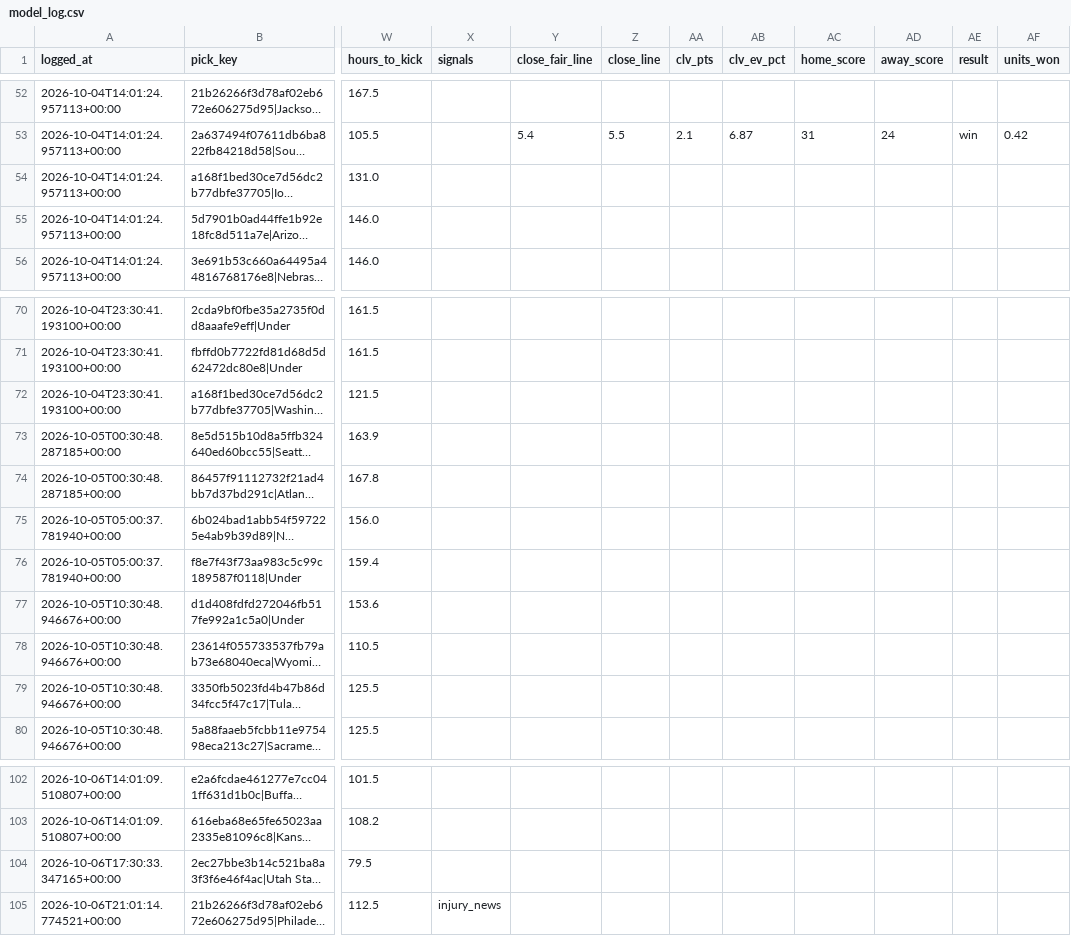
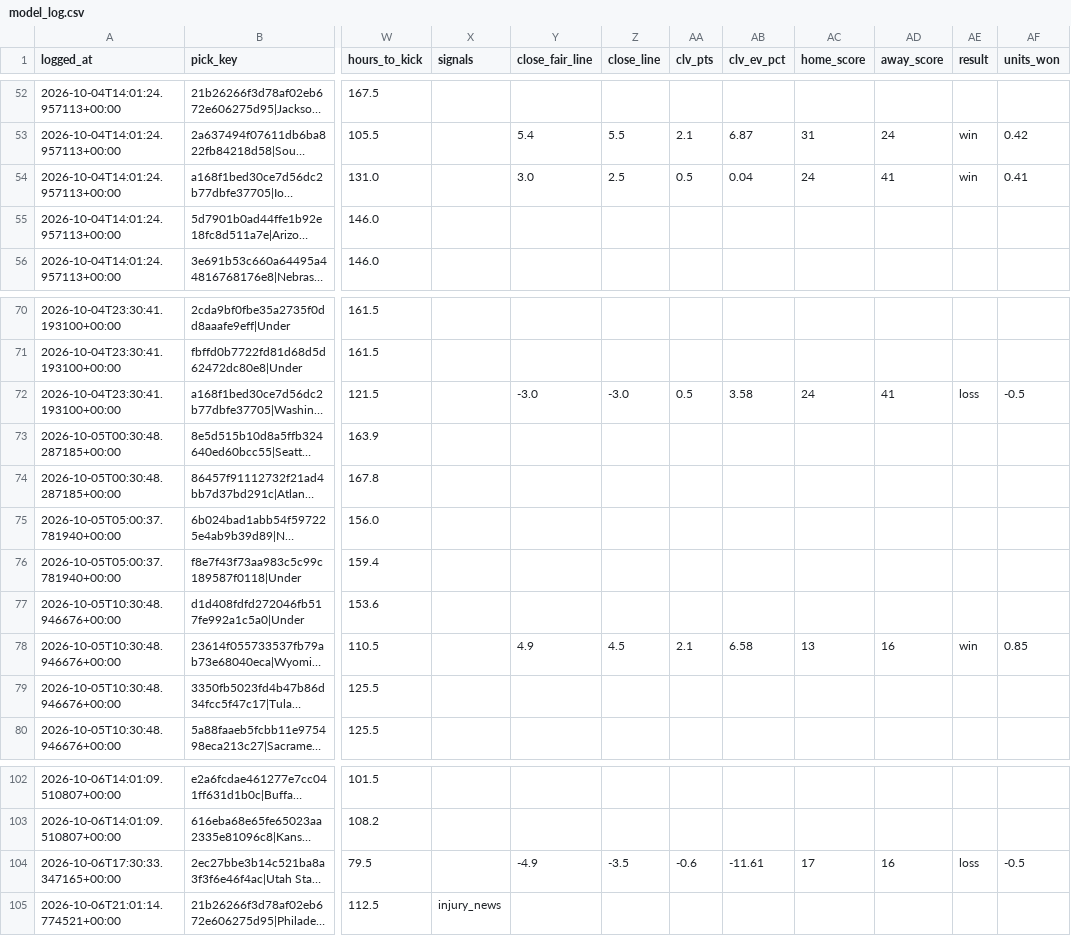
Before and after one commit to unclebuck20/betting-engine, a CSV file: data/picks/model_log.csv, drawn as a sheet; only a part is shown, gaps mark what is left out; long unchanged cells end in …; the diff covers the shown part only; the diff names each change by its address in the sheet, - before the commit and + after, or states it on an @@ line.

```diff
--- a/data/picks/model_log.csv
+++ b/data/picks/model_log.csv
-Y54 (close_fair_line): (empty)
+Y54 (close_fair_line): 3.0
-Z54 (close_line): (empty)
+Z54 (close_line): 2.5
-AA54 (clv_pts): (empty)
+AA54 (clv_pts): 0.5
-AB54 (clv_ev_pct): (empty)
+AB54 (clv_ev_pct): 0.04
-AC54 (home_score): (empty)
+AC54 (home_score): 24
-AD54 (away_score): (empty)
+AD54 (away_score): 41
-AE54 (result): (empty)
+AE54 (result): win
-AF54 (units_won): (empty)
+AF54 (units_won): 0.41
-Y72 (close_fair_line): (empty)
+Y72 (close_fair_line): -3.0
-Z72 (close_line): (empty)
+Z72 (close_line): -3.0
-AA72 (clv_pts): (empty)
+AA72 (clv_pts): 0.5
-AB72 (clv_ev_pct): (empty)
+AB72 (clv_ev_pct): 3.58
-AC72 (home_score): (empty)
+AC72 (home_score): 24
-AD72 (away_score): (empty)
+AD72 (away_score): 41
-AE72 (result): (empty)
+AE72 (result): loss
-AF72 (units_won): (empty)
+AF72 (units_won): -0.5
-Y78 (close_fair_line): (empty)
+Y78 (close_fair_line): 4.9
-Z78 (close_line): (empty)
+Z78 (close_line): 4.5
-AA78 (clv_pts): (empty)
+AA78 (clv_pts): 2.1
-AB78 (clv_ev_pct): (empty)
+AB78 (clv_ev_pct): 6.58
-AC78 (home_score): (empty)
+AC78 (home_score): 13
-AD78 (away_score): (empty)
+AD78 (away_score): 16
-AE78 (result): (empty)
+AE78 (result): win
-AF78 (units_won): (empty)
+AF78 (units_won): 0.85
-Y104 (close_fair_line): (empty)
+Y104 (close_fair_line): -4.9
-Z104 (close_line): (empty)
+Z104 (close_line): -3.5
-AA104 (clv_pts): (empty)
+AA104 (clv_pts): -0.6
-AB104 (clv_ev_pct): (empty)
+AB104 (clv_ev_pct): -11.61
-AC104 (home_score): (empty)
+AC104 (home_score): 17
-AD104 (away_score): (empty)
+AD104 (away_score): 16
-AE104 (result): (empty)
+AE104 (result): loss
-AF104 (units_won): (empty)
+AF104 (units_won): -0.5
```
Also changed, not shown: 8 edited cells elsewhere in this file, 14 other files.
